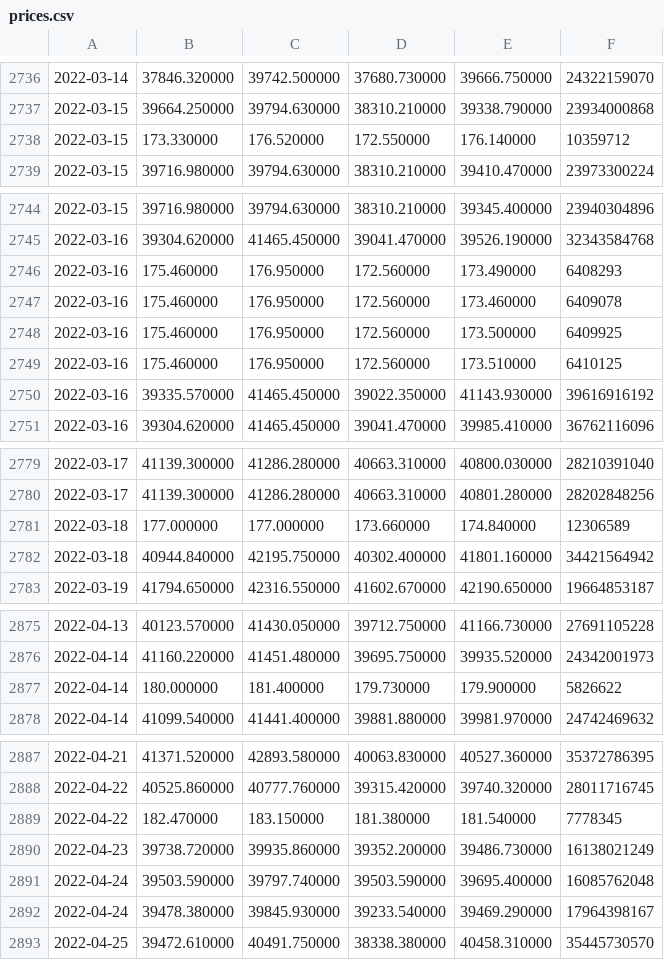
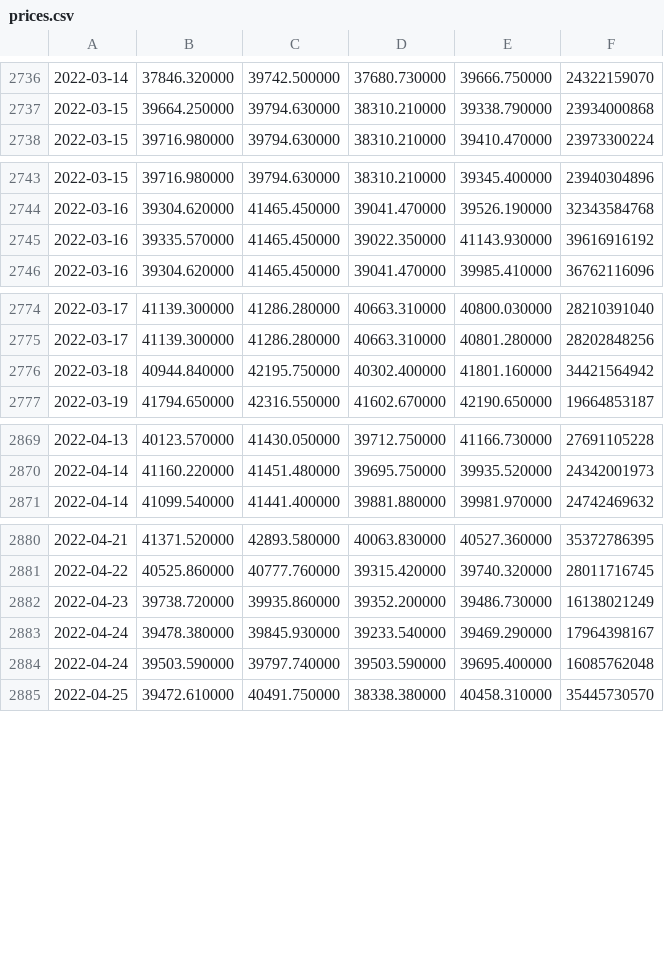
Before and after one commit to MessiDaGod/Files, a CSV file: prices.csv, drawn as a sheet; only a part is shown, gaps mark what is left out; the diff covers the shown part only.

Commit message:
yee

```diff
--- a/prices.csv
+++ b/prices.csv
@@ -2737,3 +2737,2 @@
 2022-03-15,39664.250000,39794.630000,38310.210000,39338.790000,23934000868
-2022-03-15,173.330000,176.520000,172.550000,176.140000,10359712
 2022-03-15,39716.980000,39794.630000,38310.210000,39410.470000,23973300224
@@ -2745,6 +2744,2 @@
 2022-03-16,39304.620000,41465.450000,39041.470000,39526.190000,32343584768
-2022-03-16,175.460000,176.950000,172.560000,173.490000,6408293
-2022-03-16,175.460000,176.950000,172.560000,173.460000,6409078
-2022-03-16,175.460000,176.950000,172.560000,173.500000,6409925
-2022-03-16,175.460000,176.950000,172.560000,173.510000,6410125
 2022-03-16,39335.570000,41465.450000,39022.350000,41143.930000,39616916192
@@ -2780,3 +2775,2 @@
 2022-03-17,41139.300000,41286.280000,40663.310000,40801.280000,28202848256
-2022-03-18,177.000000,177.000000,173.660000,174.840000,12306589
 2022-03-18,40944.840000,42195.750000,40302.400000,41801.160000,34421564942
@@ -2876,3 +2870,2 @@
 2022-04-14,41160.220000,41451.480000,39695.750000,39935.520000,24342001973
-2022-04-14,180.000000,181.400000,179.730000,179.900000,5826622
 2022-04-14,41099.540000,41441.400000,39881.880000,39981.970000,24742469632
@@ -2888,6 +2881,5 @@
 2022-04-22,40525.860000,40777.760000,39315.420000,39740.320000,28011716745
-2022-04-22,182.470000,183.150000,181.380000,181.540000,7778345
 2022-04-23,39738.720000,39935.860000,39352.200000,39486.730000,16138021249
+2022-04-24,39478.380000,39845.930000,39233.540000,39469.290000,17964398167
 2022-04-24,39503.590000,39797.740000,39503.590000,39695.400000,16085762048
-2022-04-24,39478.380000,39845.930000,39233.540000,39469.290000,17964398167
 2022-04-25,39472.610000,40491.750000,38338.380000,40458.310000,35445730570
```
Also changed, not shown: 1 removed row and 3 moved rows elsewhere in this file.
